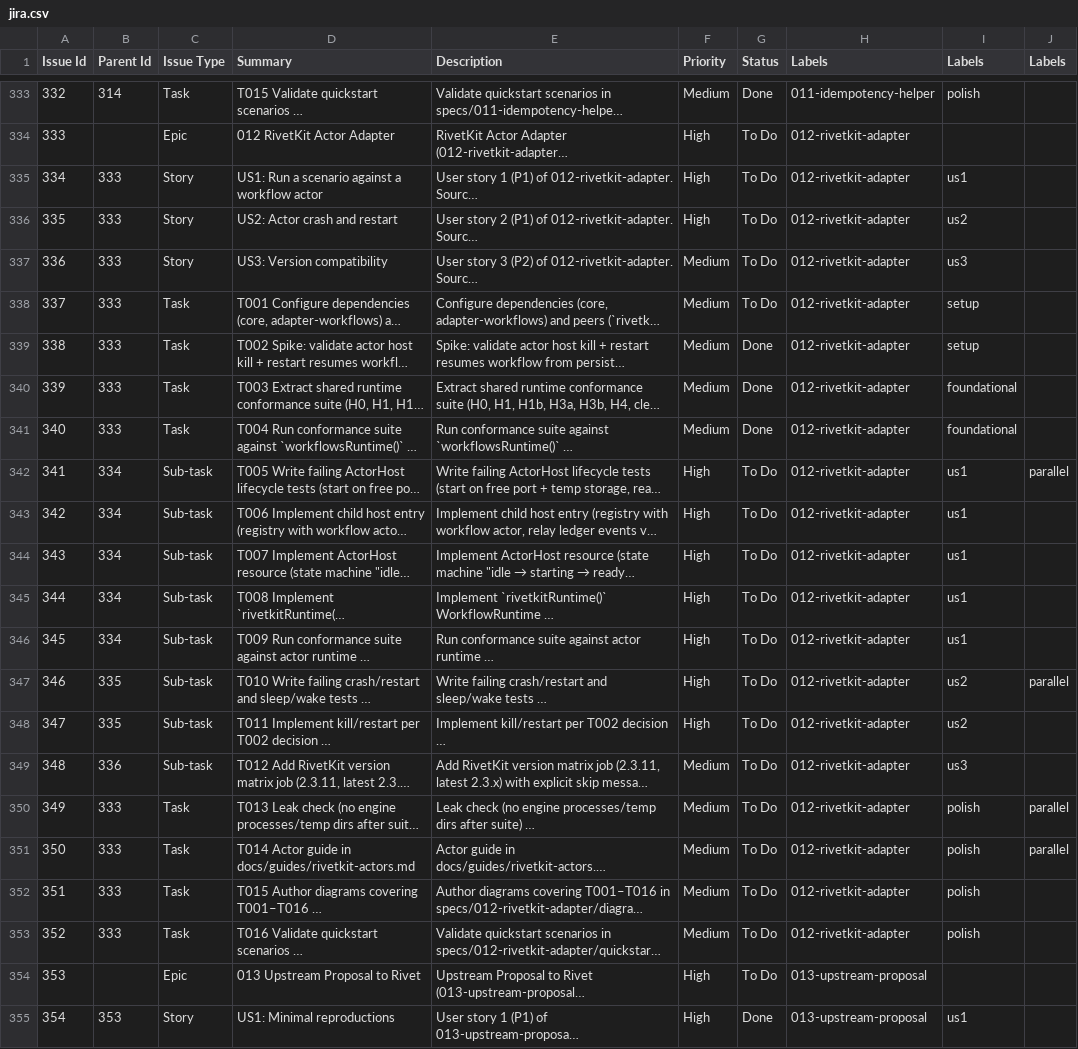
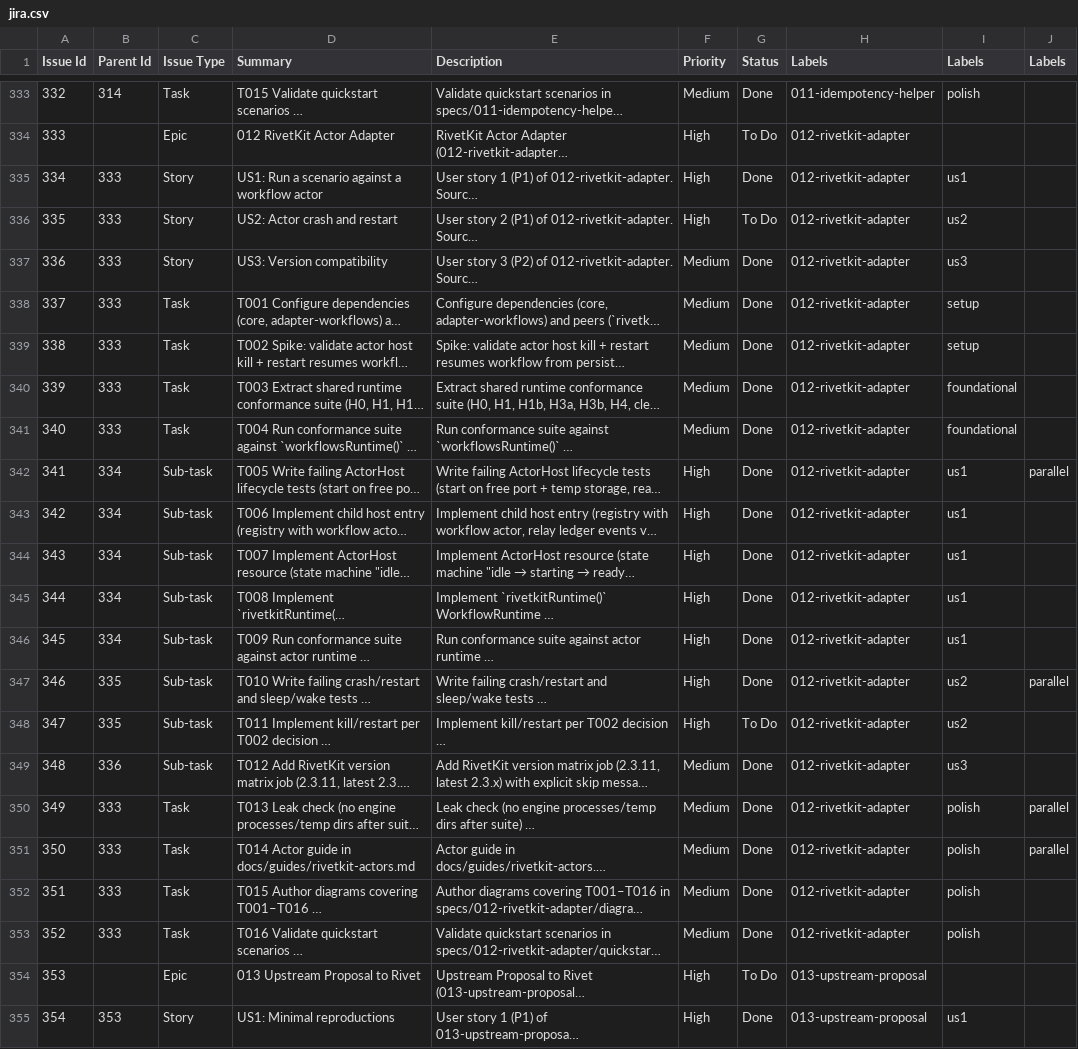
Before and after one commit to ashvolt/replayguard, a CSV file: exports/jira.csv, drawn as a sheet; only a part is shown, gaps mark what is left out; long unchanged cells end in …; the diff names each change by its address in the sheet, - before the commit and + after, or states it on an @@ line.

```diff
--- a/exports/jira.csv
+++ b/exports/jira.csv
-G335 (Status): To Do
+G335 (Status): Done
-G337:G338 (Status): To Do
+G337:G338 (Status): Done
-G342:G347 (Status): To Do
+G342:G347 (Status): Done
-G349:G353 (Status): To Do
+G349:G353 (Status): Done
```
Also changed, not shown: exports/backlog.csv, 34 other files.
